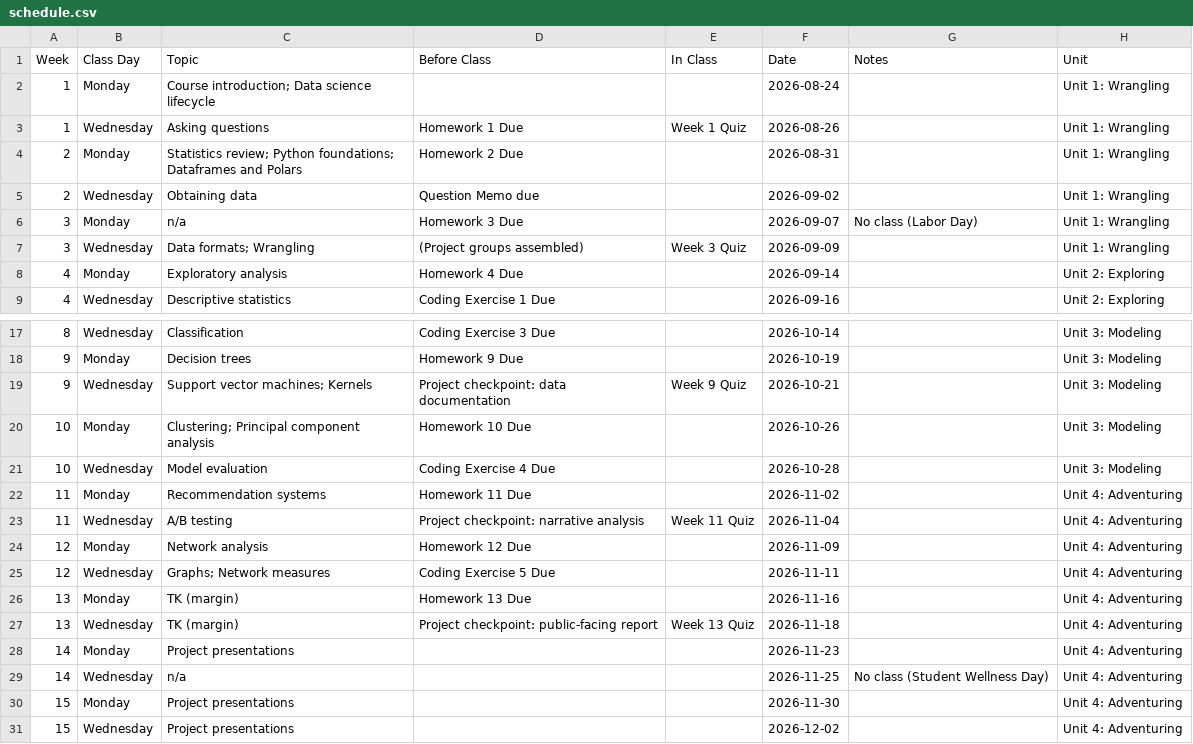
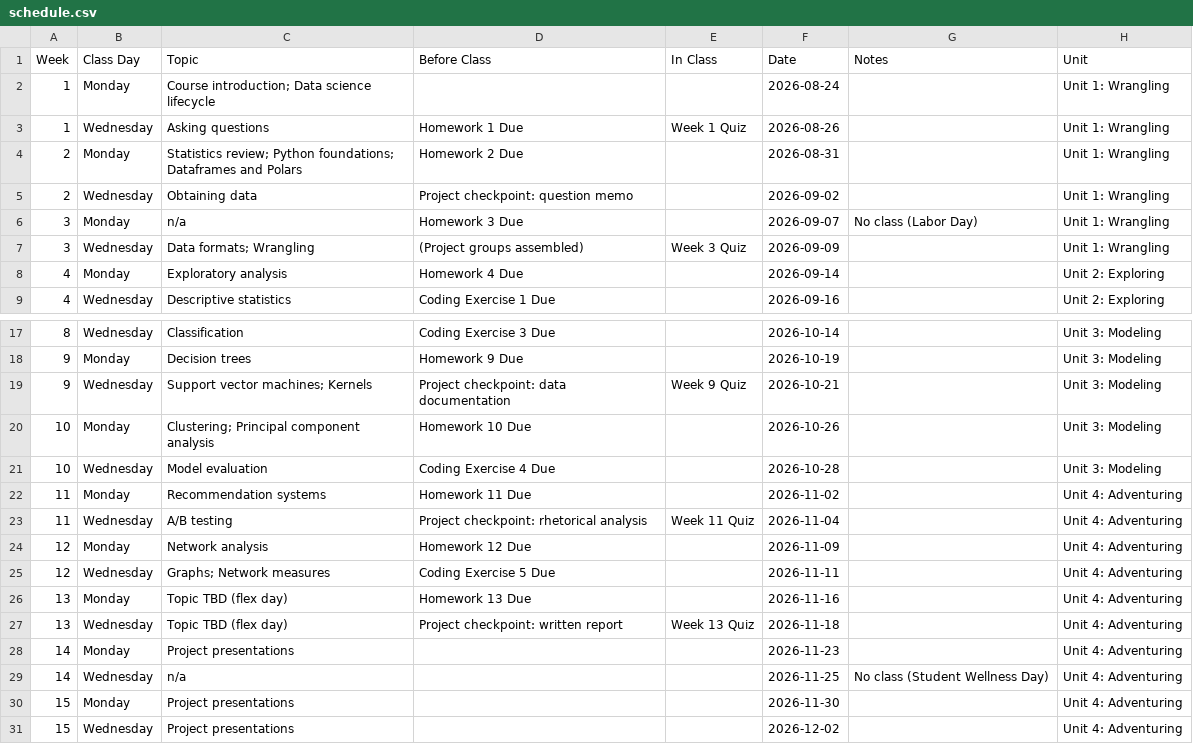
Before and after one commit to jackbandy/data-science-fun, a CSV file: docs/_data/schedule.csv, drawn as a sheet; only a part is shown, gaps mark what is left out.

```diff
--- a/docs/_data/schedule.csv
+++ b/docs/_data/schedule.csv
@@ -4,3 +4,3 @@ Week,Class Day,Topic,Before Class,In Class,Date,Notes,Unit
 2,Monday,Statistics review; Python foundations; Dataframes and Polars,Homework 2 Due,,2026-08-31,,Unit 1: Wrangling
-2,Wednesday,Obtaining data,Question Memo due,,2026-09-02,,Unit 1: Wrangling
+2,Wednesday,Obtaining data,Project checkpoint: question memo,,2026-09-02,,Unit 1: Wrangling
 3,Monday,n/a,Homework 3 Due,,2026-09-07,No class (Labor Day),Unit 1: Wrangling
@@ -22,7 +22,7 @@ Week,Class Day,Topic,Before Class,In Class,Date,Notes,Unit
 11,Monday,Recommendation systems,Homework 11 Due,,2026-11-02,,Unit 4: Adventuring
-11,Wednesday,A/B testing,Project checkpoint: narrative analysis,Week 11 Quiz,2026-11-04,,Unit 4: Adventuring
+11,Wednesday,A/B testing,Project checkpoint: rhetorical analysis,Week 11 Quiz,2026-11-04,,Unit 4: Adventuring
 12,Monday,Network analysis,Homework 12 Due,,2026-11-09,,Unit 4: Adventuring
 12,Wednesday,Graphs; Network measures,Coding Exercise 5 Due,,2026-11-11,,Unit 4: Adventuring
-13,Monday,TK (margin),Homework 13 Due,,2026-11-16,,Unit 4: Adventuring
-13,Wednesday,TK (margin),Project checkpoint: public-facing report,Week 13 Quiz,2026-11-18,,Unit 4: Adventuring
+13,Monday,Topic TBD (flex day),Homework 13 Due,,2026-11-16,,Unit 4: Adventuring
+13,Wednesday,Topic TBD (flex day),Project checkpoint: written report,Week 13 Quiz,2026-11-18,,Unit 4: Adventuring
 14,Monday,Project presentations,,,2026-11-23,,Unit 4: Adventuring
```
Also changed, not shown: 3 other files.
